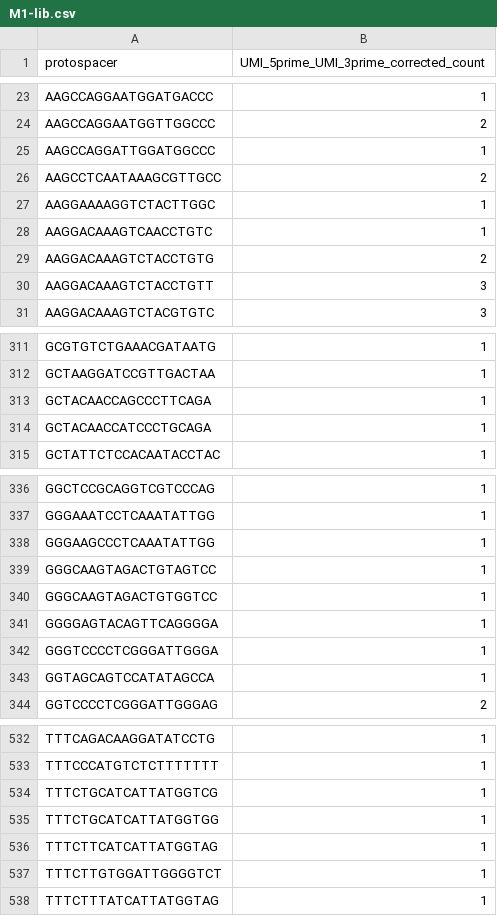
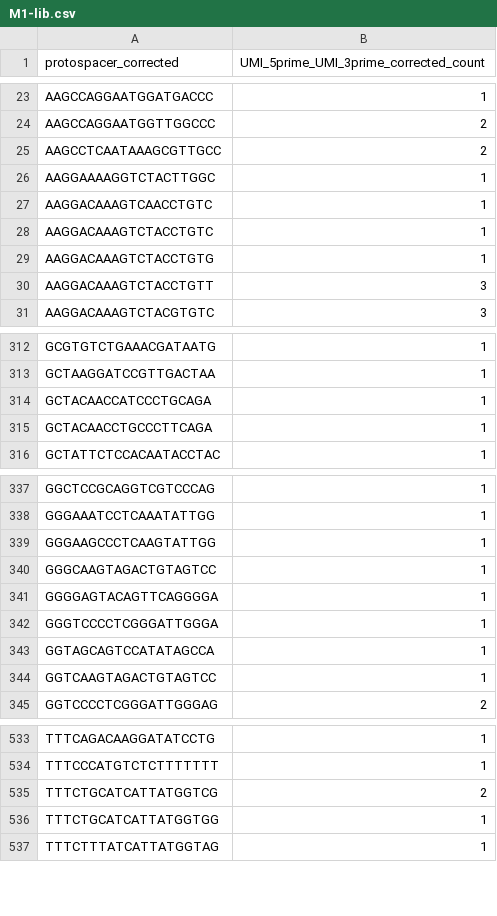
Before and after one commit to DamLabResources/outerspace, a CSV file: docs/tutorials/crispr-screen/results/count/M1-lib.csv, drawn as a sheet; only a part is shown, gaps mark what is left out; the diff covers the shown part only.

```diff
--- a/docs/tutorials/crispr-screen/results/count/M1-lib.csv
+++ b/docs/tutorials/crispr-screen/results/count/M1-lib.csv
@@ -1 +1 @@
-protospacer,UMI_5prime_UMI_3prime_corrected_count
+protospacer_corrected,UMI_5prime_UMI_3prime_corrected_count
@@ -24,3 +24,2 @@ AAGCCAGGAATGGATGACCC,1
 AAGCCAGGAATGGTTGGCCC,2
-AAGCCAGGATTGGATGGCCC,1
 AAGCCTCAATAAAGCGTTGCC,2
@@ -28,3 +27,4 @@ AAGGAAAAGGTCTACTTGGC,1
 AAGGACAAAGTCAACCTGTC,1
-AAGGACAAAGTCTACCTGTG,2
+AAGGACAAAGTCTACCTGTC,1
+AAGGACAAAGTCTACCTGTG,1
 AAGGACAAAGTCTACCTGTT,3
@@ -312,4 +313,4 @@ GCGTGTCTGAAACGATAATG,1
 GCTAAGGATCCGTTGACTAA,1
-GCTACAACCAGCCCTTCAGA,1
 GCTACAACCATCCCTGCAGA,1
+GCTACAACCTGCCCTTCAGA,1
 GCTATTCTCCACAATACCTAC,1
@@ -337,5 +338,4 @@ GGCTCCGCAGGTCGTCCCAG,1
 GGGAAATCCTCAAATATTGG,1
-GGGAAGCCCTCAAATATTGG,1
+GGGAAGCCCTCAAGTATTGG,1
 GGGCAAGTAGACTGTAGTCC,1
-GGGCAAGTAGACTGTGGTCC,1
 GGGGAGTACAGTTCAGGGGA,1
@@ -343,2 +343,3 @@ GGGTCCCCTCGGGATTGGGA,1
 GGTAGCAGTCCATATAGCCA,1
+GGTCAAGTAGACTGTAGTCC,1
 GGTCCCCTCGGGATTGGGAG,2
@@ -533,6 +534,4 @@ TTTCAGACAAGGATATCCTG,1
 TTTCCCATGTCTCTTTTTTT,1
-TTTCTGCATCATTATGGTCG,1
+TTTCTGCATCATTATGGTCG,2
 TTTCTGCATCATTATGGTGG,1
-TTTCTTCATCATTATGGTAG,1
-TTTCTTGTGGATTGGGGTCT,1
 TTTCTTTATCATTATGGTAG,1
```
Also changed, not shown: 5 added rows, 4 removed rows and 9 edited cells elsewhere in this file, docs/tutorials/crispr-screen/results/count/M2-lib.csv, docs/tutorials/crispr-screen/results/merged_counts_long.csv, 17 other files.
